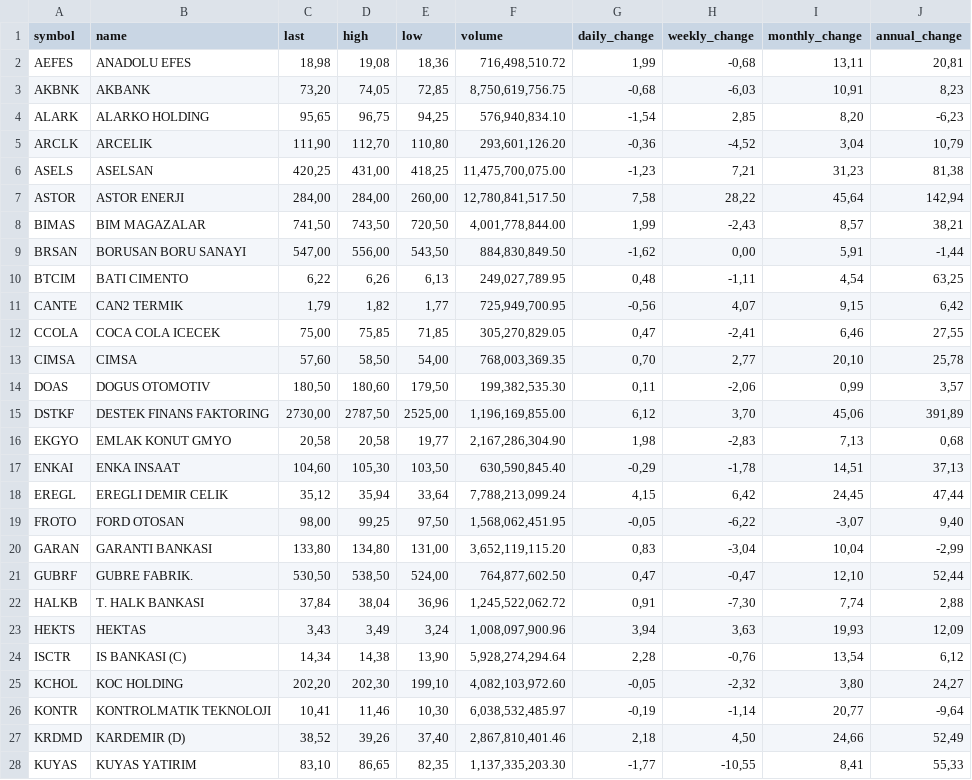
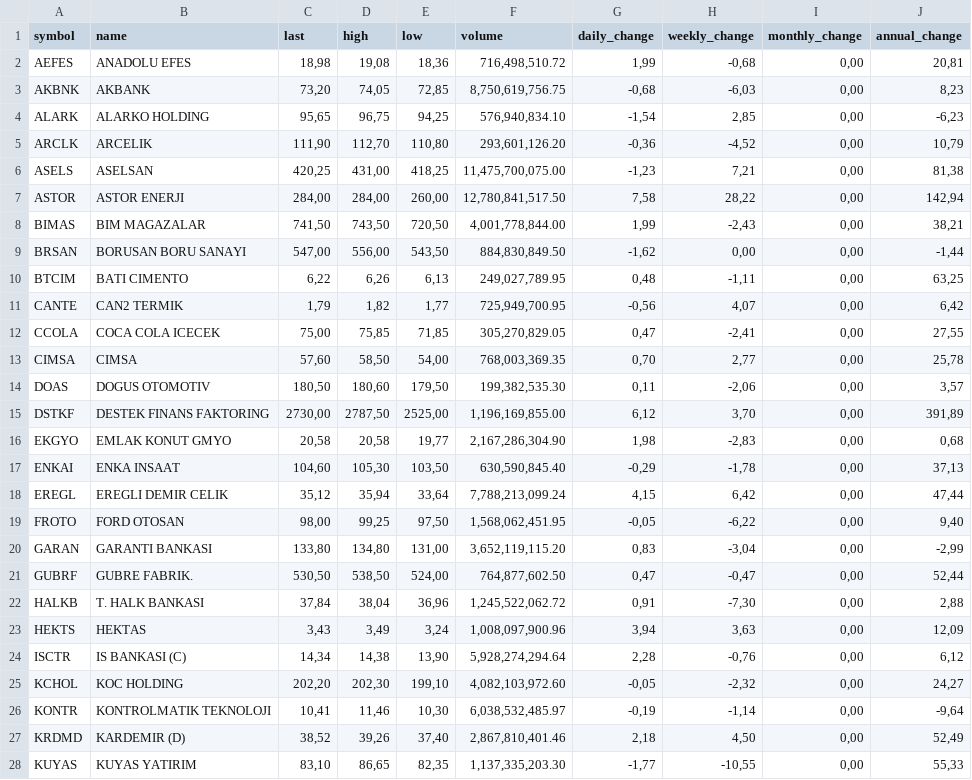
Before and after one commit to therkut/bistLists, a CSV file: data/stock_xu050_data.csv, drawn as a sheet; only a part is shown; the diff covers the shown part only.

```diff
--- a/data/stock_xu050_data.csv
+++ b/data/stock_xu050_data.csv
@@ -1,28 +1,28 @@
 symbol,name,last,high,low,volume,daily_change,weekly_change,monthly_change,annual_change
-AEFES,ANADOLU EFES,"18,98","19,08","18,36","716,498,510.72","1,99","-0,68","13,11","20,81"
-AKBNK,AKBANK,"73,20","74,05","72,85","8,750,619,756.75","-0,68","-6,03","10,91","8,23"
-ALARK,ALARKO HOLDING,"95,65","96,75","94,25","576,940,834.10","-1,54","2,85","8,20","-6,23"
-ARCLK,ARCELIK,"111,90","112,70","110,80","293,601,126.20","-0,36","-4,52","3,04","10,79"
-ASELS,ASELSAN,"420,25","431,00","418,25","11,475,700,075.00","-1,23","7,21","31,23","81,38"
-ASTOR,ASTOR ENERJI,"284,00","284,00","260,00","12,780,841,517.50","7,58","28,22","45,64","142,94"
-BIMAS,BIM MAGAZALAR,"741,50","743,50","720,50","4,001,778,844.00","1,99","-2,43","8,57","38,21"
-BRSAN,BORUSAN BORU SANAYI,"547,00","556,00","543,50","884,830,849.50","-1,62","0,00","5,91","-1,44"
-BTCIM,BATI CIMENTO,"6,22","6,26","6,13","249,027,789.95","0,48","-1,11","4,54","63,25"
-CANTE,CAN2 TERMIK,"1,79","1,82","1,77","725,949,700.95","-0,56","4,07","9,15","6,42"
-CCOLA,COCA COLA ICECEK,"75,00","75,85","71,85","305,270,829.05","0,47","-2,41","6,46","27,55"
-CIMSA,CIMSA,"57,60","58,50","54,00","768,003,369.35","0,70","2,77","20,10","25,78"
-DOAS,DOGUS OTOMOTIV,"180,50","180,60","179,50","199,382,535.30","0,11","-2,06","0,99","3,57"
-DSTKF,DESTEK FINANS FAKTORING,"2730,00","2787,50","2525,00","1,196,169,855.00","6,12","3,70","45,06","391,89"
-EKGYO,EMLAK KONUT GMYO,"20,58","20,58","19,77","2,167,286,304.90","1,98","-2,83","7,13","0,68"
-ENKAI,ENKA INSAAT,"104,60","105,30","103,50","630,590,845.40","-0,29","-1,78","14,51","37,13"
-EREGL,EREGLI DEMIR CELIK,"35,12","35,94","33,64","7,788,213,099.24","4,15","6,42","24,45","47,44"
-FROTO,FORD OTOSAN,"98,00","99,25","97,50","1,568,062,451.95","-0,05","-6,22","-3,07","9,40"
-GARAN,GARANTI BANKASI,"133,80","134,80","131,00","3,652,119,115.20","0,83","-3,04","10,04","-2,99"
-GUBRF,GUBRE FABRIK.,"530,50","538,50","524,00","764,877,602.50","0,47","-0,47","12,10","52,44"
-HALKB,T. HALK BANKASI,"37,84","38,04","36,96","1,245,522,062.72","0,91","-7,30","7,74","2,88"
-HEKTS,HEKTAS,"3,43","3,49","3,24","1,008,097,900.96","3,94","3,63","19,93","12,09"
-ISCTR,IS BANKASI (C),"14,34","14,38","13,90","5,928,274,294.64","2,28","-0,76","13,54","6,12"
-KCHOL,KOC HOLDING,"202,20","202,30","199,10","4,082,103,972.60","-0,05","-2,32","3,80","24,27"
-KONTR,KONTROLMATIK TEKNOLOJI,"10,41","11,46","10,30","6,038,532,485.97","-0,19","-1,14","20,77","-9,64"
-KRDMD,KARDEMIR (D),"38,52","39,26","37,40","2,867,810,401.46","2,18","4,50","24,66","52,49"
-KUYAS,KUYAS YATIRIM,"83,10","86,65","82,35","1,137,335,203.30","-1,77","-10,55","8,41","55,33"
+AEFES,ANADOLU EFES,"18,98","19,08","18,36","716,498,510.72","1,99","-0,68","0,00","20,81"
+AKBNK,AKBANK,"73,20","74,05","72,85","8,750,619,756.75","-0,68","-6,03","0,00","8,23"
+ALARK,ALARKO HOLDING,"95,65","96,75","94,25","576,940,834.10","-1,54","2,85","0,00","-6,23"
+ARCLK,ARCELIK,"111,90","112,70","110,80","293,601,126.20","-0,36","-4,52","0,00","10,79"
+ASELS,ASELSAN,"420,25","431,00","418,25","11,475,700,075.00","-1,23","7,21","0,00","81,38"
+ASTOR,ASTOR ENERJI,"284,00","284,00","260,00","12,780,841,517.50","7,58","28,22","0,00","142,94"
+BIMAS,BIM MAGAZALAR,"741,50","743,50","720,50","4,001,778,844.00","1,99","-2,43","0,00","38,21"
+BRSAN,BORUSAN BORU SANAYI,"547,00","556,00","543,50","884,830,849.50","-1,62","0,00","0,00","-1,44"
+BTCIM,BATI CIMENTO,"6,22","6,26","6,13","249,027,789.95","0,48","-1,11","0,00","63,25"
+CANTE,CAN2 TERMIK,"1,79","1,82","1,77","725,949,700.95","-0,56","4,07","0,00","6,42"
+CCOLA,COCA COLA ICECEK,"75,00","75,85","71,85","305,270,829.05","0,47","-2,41","0,00","27,55"
+CIMSA,CIMSA,"57,60","58,50","54,00","768,003,369.35","0,70","2,77","0,00","25,78"
+DOAS,DOGUS OTOMOTIV,"180,50","180,60","179,50","199,382,535.30","0,11","-2,06","0,00","3,57"
+DSTKF,DESTEK FINANS FAKTORING,"2730,00","2787,50","2525,00","1,196,169,855.00","6,12","3,70","0,00","391,89"
+EKGYO,EMLAK KONUT GMYO,"20,58","20,58","19,77","2,167,286,304.90","1,98","-2,83","0,00","0,68"
+ENKAI,ENKA INSAAT,"104,60","105,30","103,50","630,590,845.40","-0,29","-1,78","0,00","37,13"
+EREGL,EREGLI DEMIR CELIK,"35,12","35,94","33,64","7,788,213,099.24","4,15","6,42","0,00","47,44"
+FROTO,FORD OTOSAN,"98,00","99,25","97,50","1,568,062,451.95","-0,05","-6,22","0,00","9,40"
+GARAN,GARANTI BANKASI,"133,80","134,80","131,00","3,652,119,115.20","0,83","-3,04","0,00","-2,99"
+GUBRF,GUBRE FABRIK.,"530,50","538,50","524,00","764,877,602.50","0,47","-0,47","0,00","52,44"
+HALKB,T. HALK BANKASI,"37,84","38,04","36,96","1,245,522,062.72","0,91","-7,30","0,00","2,88"
+HEKTS,HEKTAS,"3,43","3,49","3,24","1,008,097,900.96","3,94","3,63","0,00","12,09"
+ISCTR,IS BANKASI (C),"14,34","14,38","13,90","5,928,274,294.64","2,28","-0,76","0,00","6,12"
+KCHOL,KOC HOLDING,"202,20","202,30","199,10","4,082,103,972.60","-0,05","-2,32","0,00","24,27"
+KONTR,KONTROLMATIK TEKNOLOJI,"10,41","11,46","10,30","6,038,532,485.97","-0,19","-1,14","0,00","-9,64"
+KRDMD,KARDEMIR (D),"38,52","39,26","37,40","2,867,810,401.46","2,18","4,50","0,00","52,49"
+KUYAS,KUYAS YATIRIM,"83,10","86,65","82,35","1,137,335,203.30","-1,77","-10,55","0,00","55,33"
```
Also changed, not shown: 23 edited cells elsewhere in this file, data/stock_xu030_data.csv, data/stock_xu100_data.csv.
